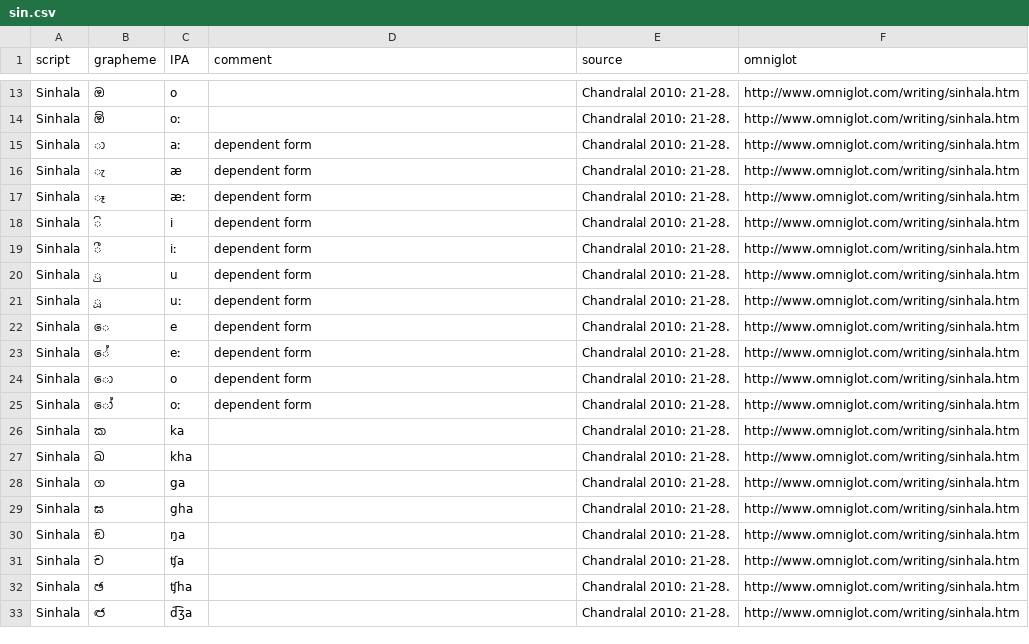
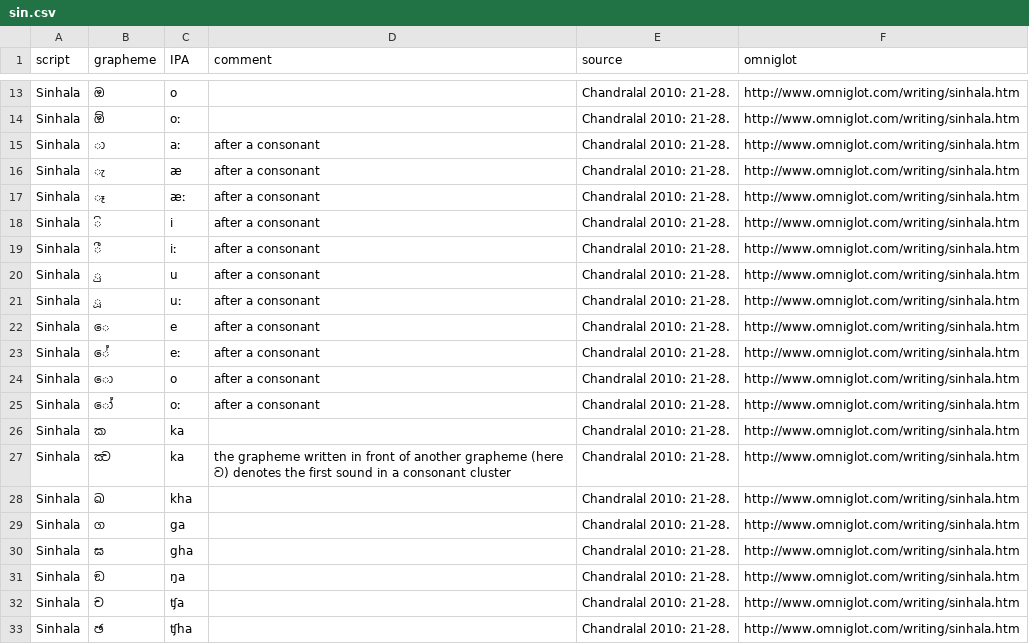
Before and after one commit to ansorox/wwsd-india, a CSV file: sin.csv, drawn as a sheet; only a part is shown, gaps mark what is left out; the shorter side is filled out with more unchanged rows; the diff covers the shown part only.

Commit message:
add Sinhala

```diff
--- a/sin.csv
+++ b/sin.csv
@@ -14,14 +14,15 @@ Sinhala,ඔ,o,,Chandralal 2010: 21-28.,http://www.omniglot.com/writing/sinhala.h
 Sinhala,ඕ,oː,,Chandralal 2010: 21-28.,http://www.omniglot.com/writing/sinhala.htm
-Sinhala,ා,aː ,dependent form,Chandralal 2010: 21-28.,http://www.omniglot.com/writing/sinhala.htm
-Sinhala,ැ,æ,dependent form,Chandralal 2010: 21-28.,http://www.omniglot.com/writing/sinhala.htm
-Sinhala,ෑ,æː,dependent form,Chandralal 2010: 21-28.,http://www.omniglot.com/writing/sinhala.htm
-Sinhala,ි,i,dependent form,Chandralal 2010: 21-28.,http://www.omniglot.com/writing/sinhala.htm
-Sinhala,ී,iː,dependent form,Chandralal 2010: 21-28.,http://www.omniglot.com/writing/sinhala.htm
-Sinhala,ු,u,dependent form,Chandralal 2010: 21-28.,http://www.omniglot.com/writing/sinhala.htm
-Sinhala,ූ,uː,dependent form,Chandralal 2010: 21-28.,http://www.omniglot.com/writing/sinhala.htm
-Sinhala,ෙ,e,dependent form,Chandralal 2010: 21-28.,http://www.omniglot.com/writing/sinhala.htm
-Sinhala,ේ,eː,dependent form,Chandralal 2010: 21-28.,http://www.omniglot.com/writing/sinhala.htm
-Sinhala,ො,o,dependent form,Chandralal 2010: 21-28.,http://www.omniglot.com/writing/sinhala.htm
-Sinhala,ෝ,oː,dependent form,Chandralal 2010: 21-28.,http://www.omniglot.com/writing/sinhala.htm
+Sinhala,ා,aː,after a consonant,Chandralal 2010: 21-28.,http://www.omniglot.com/writing/sinhala.htm
+Sinhala,ැ,æ,after a consonant,Chandralal 2010: 21-28.,http://www.omniglot.com/writing/sinhala.htm
+Sinhala,ෑ,æː,after a consonant,Chandralal 2010: 21-28.,http://www.omniglot.com/writing/sinhala.htm
+Sinhala,ි,i,after a consonant,Chandralal 2010: 21-28.,http://www.omniglot.com/writing/sinhala.htm
+Sinhala,ී,iː,after a consonant,Chandralal 2010: 21-28.,http://www.omniglot.com/writing/sinhala.htm
+Sinhala,ු,u,after a consonant,Chandralal 2010: 21-28.,http://www.omniglot.com/writing/sinhala.htm
+Sinhala,ූ,uː,after a consonant,Chandralal 2010: 21-28.,http://www.omniglot.com/writing/sinhala.htm
+Sinhala,ෙ,e,after a consonant,Chandralal 2010: 21-28.,http://www.omniglot.com/writing/sinhala.htm
+Sinhala,ේ,eː,after a consonant,Chandralal 2010: 21-28.,http://www.omniglot.com/writing/sinhala.htm
+Sinhala,ො,o,after a consonant,Chandralal 2010: 21-28.,http://www.omniglot.com/writing/sinhala.htm
+Sinhala,ෝ,oː,after a consonant,Chandralal 2010: 21-28.,http://www.omniglot.com/writing/sinhala.htm
 Sinhala,ක,ka,,Chandralal 2010: 21-28.,http://www.omniglot.com/writing/sinhala.htm
+Sinhala,ක්‍ව,ka,the grapheme written in front of another grapheme (here ව) denotes the first sound in a consonant cluster,Chandralal 2010: 21-28.,http://www.omniglot.com/writing/sinhala.htm
 Sinhala,ඛ,kha,,Chandralal 2010: 21-28.,http://www.omniglot.com/writing/sinhala.htm
```
Also changed, not shown: 11 added rows elsewhere in this file.
